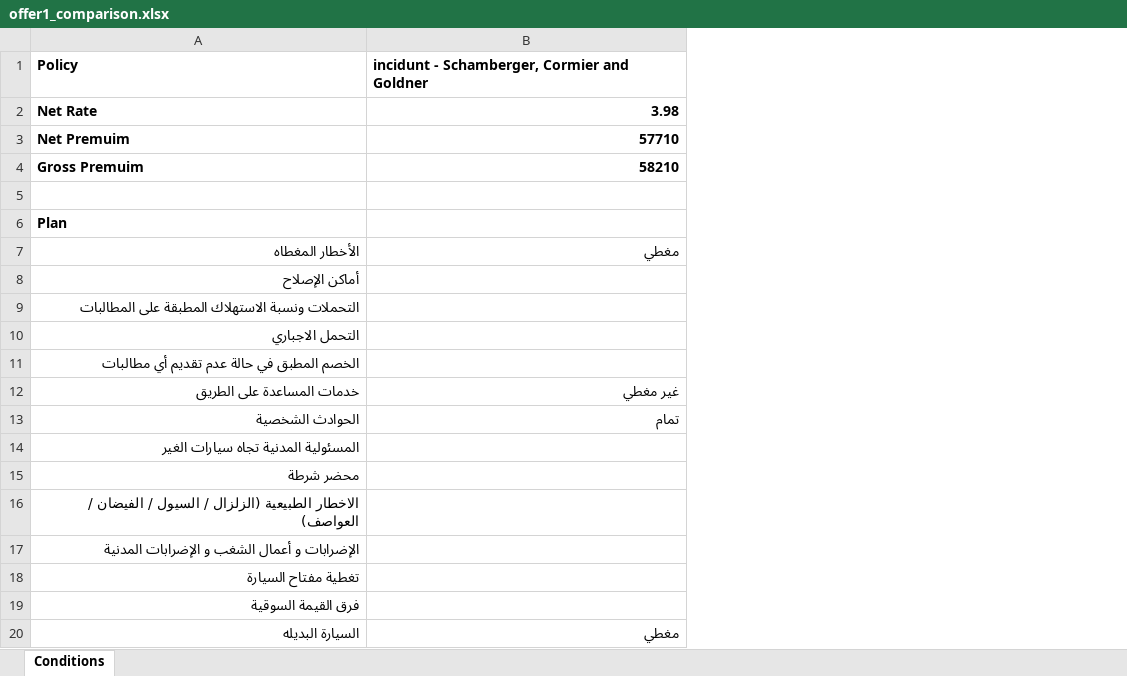
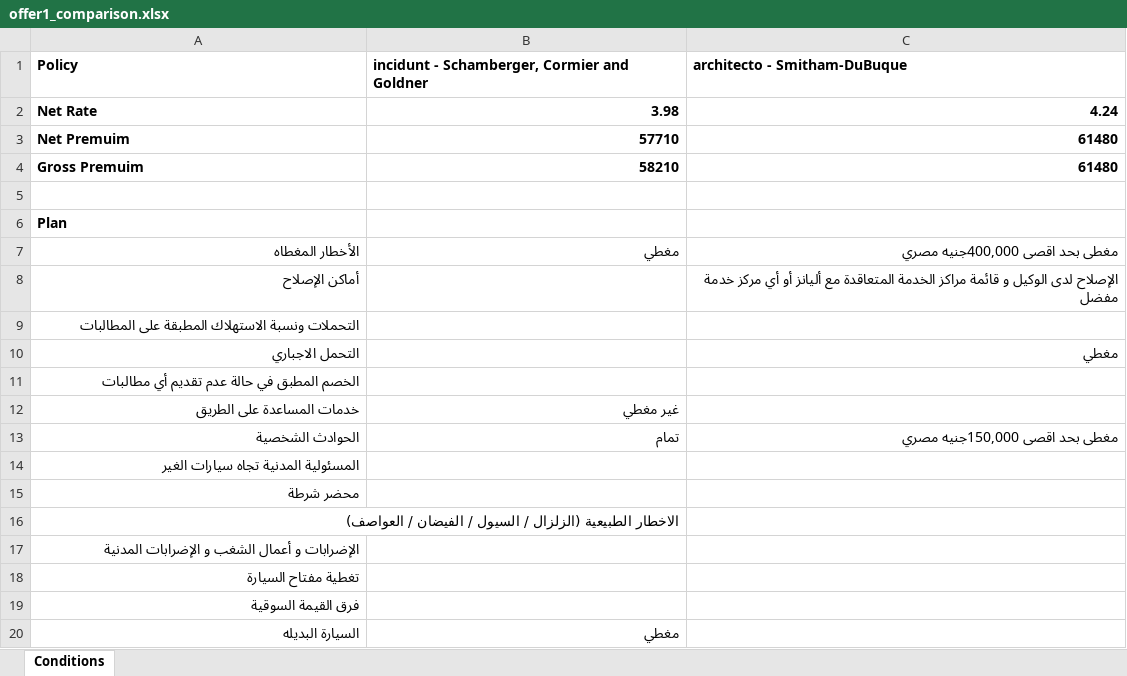
Before and after one commit to Mina-Nabil/wise, an Excel workbook: public/offer1_comparison.xlsx, sheet Conditions, drawn as a sheet; values as stored, in another font and other column widths than the file's, no borders; charts and pictures not drawn; the diff names each change by its address in the sheet, - before the commit and + after, or states it on an @@ line.

```diff
--- a/public/offer1_comparison.xlsx (sheet Conditions)
+++ b/public/offer1_comparison.xlsx (sheet Conditions)
+column C, rows 1-13: architecto - Smitham-DuBuque | 4.24 | 61480 | 61480 |  |  | مغطى بحد اقصى 400,000جنيه مصري | الإصلاح لدى الوكيل و قائمة مراكز الخدمة المتعاقدة مع أليانز أو أي مركز خدمة مفضل |  | مغطي |  |  | مغطى بحد اقصى 150,000جنيه مصري
```
Also changed, not shown: 14 other files.
